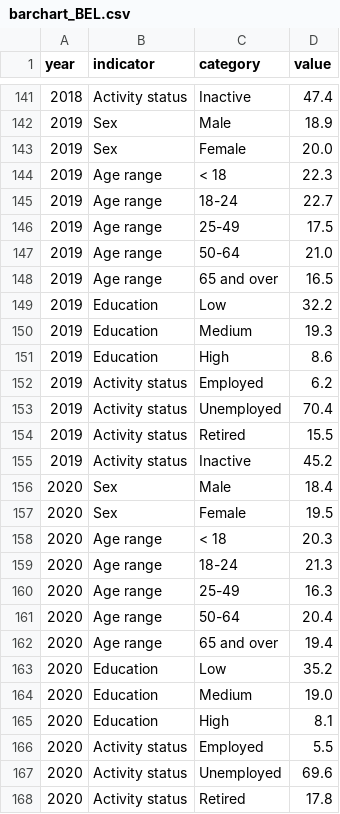
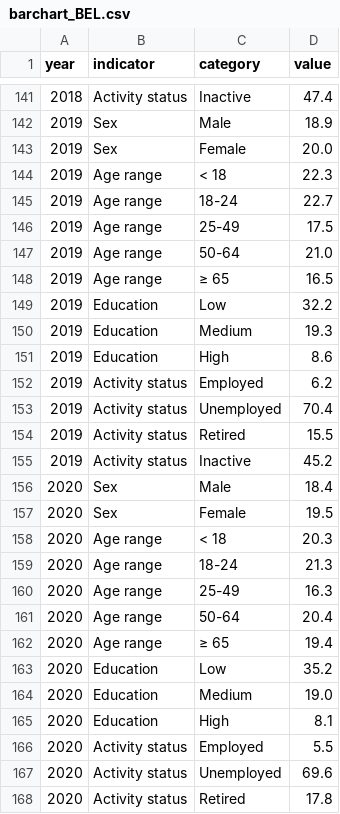
Before and after one commit to VittorioBartolomeoSecondin/DVISProject-CAValli_Team, a CSV file: data/story2/barcharts/barchart_BEL.csv, drawn as a sheet; only a part is shown, gaps mark what is left out; the diff covers the shown part only.

Commit message:
Update barchart_BEL.csv

```diff
--- a/data/story2/barcharts/barchart_BEL.csv
+++ b/data/story2/barcharts/barchart_BEL.csv
@@ -147,3 +147,3 @@ year,indicator,category,value
 2019,Age range,50-64,21.0
-2019,Age range,65 and over,16.5
+2019,Age range,≥ 65,16.5
 2019,Education,Low,32.2
@@ -161,3 +161,3 @@ year,indicator,category,value
 2020,Age range,50-64,20.4
-2020,Age range,65 and over,19.4
+2020,Age range,≥ 65,19.4
 2020,Education,Low,35.2
```
Also changed, not shown: 10 edited cells elsewhere in this file.
